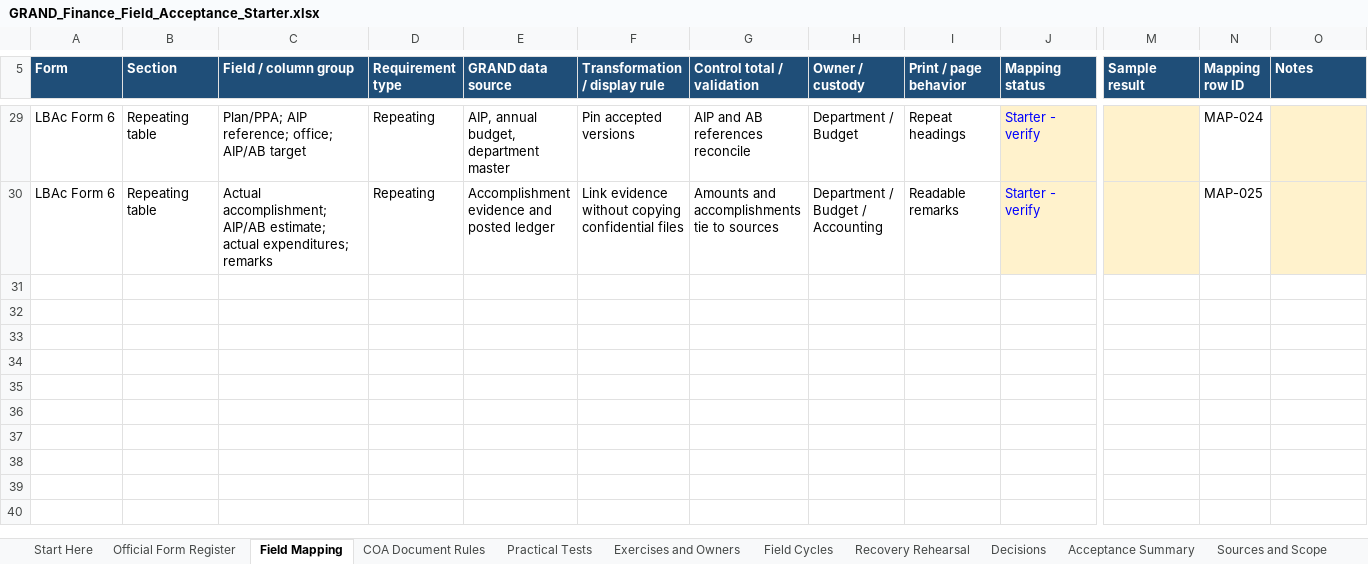
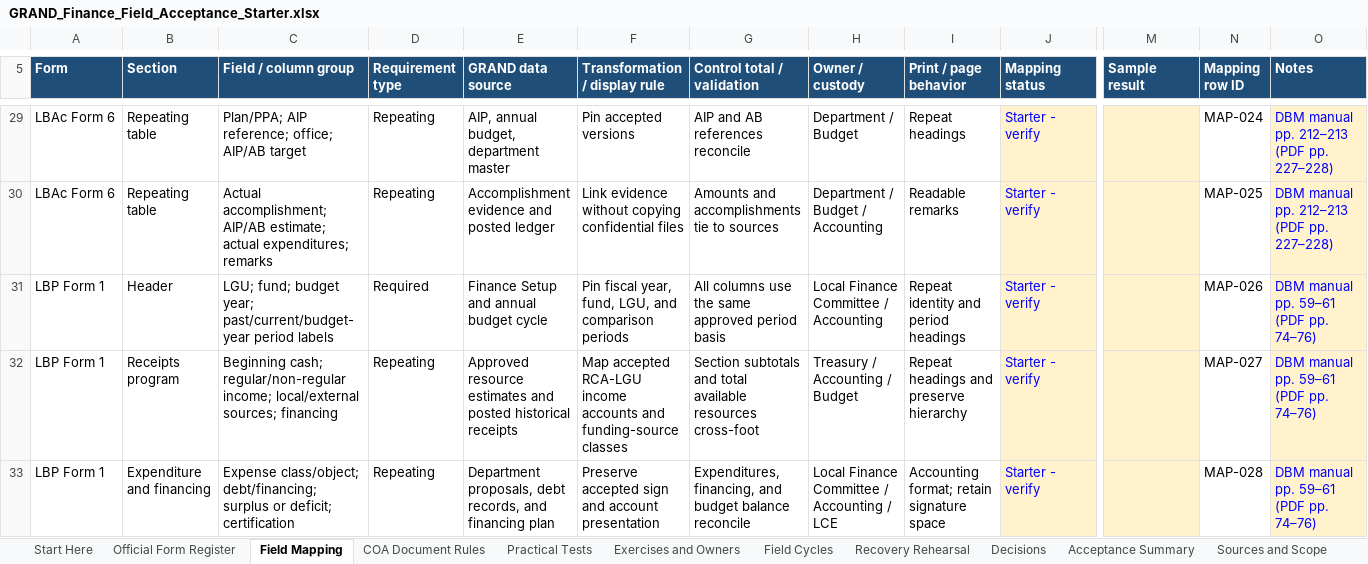
Before and after one commit to tepong32/grand, an Excel workbook: outputs/grand-finance-field-acceptance/GRAND_Finance_Field_Acceptance_Starter.xlsx, sheet Field Mapping, drawn as a sheet; only a part is shown, gaps mark what is left out; values as stored, in another font and other column widths than the file's, no borders; conditional formats and table styles not drawn; rows hold the shown columns only; the diff covers the shown part only; the diff names each change by its address in the sheet, - before the commit and + after, or states it on an @@ line.

Commit message:
Complete DBM form source mapping starter
- add verified printed-manual and PDF page ranges for all 31 DBM LGU form entries
- expand candidate field mappings from 25 representative rows to 70 source-anchored structures
- cover every listed LBP, LBA, LBR, LBE, and LBAc form without asserting local applicability
- retain explicit control, ownership, print, signatory, and acceptance boundaries
- update the operator guide, canonical Finance roadmap, and changelog with the stronger evidence position

```diff
--- a/outputs/grand-finance-field-acceptance/GRAND_Finance_Field_Acceptance_Starter.xlsx (sheet Field Mapping)
+++ b/outputs/grand-finance-field-acceptance/GRAND_Finance_Field_Acceptance_Starter.xlsx (sheet Field Mapping)
-O29:O30 (Notes): (empty)
+O29:O30 (Notes): DBM manual pp. 212–213 (PDF pp. 227–228)
+row 31: LBP Form 1 | Header | LGU; fund; budget year; past/current/budget-year period labels | Required | Finance Setup and annual budget cycle | Pin fiscal year, fund, LGU, and comparison periods | All columns use the same approved period basis | Local Finance Committee / Accounting | Repeat identity and period headings | Starter - verify |  | MAP-026 | DBM manual pp. 59–61 (PDF pp. 74–76)
+row 32: LBP Form 1 | Receipts program | Beginning cash; regular/non-regular income; local/external sources; financing | Repeating | Approved resource estimates and posted historical receipts | Map accepted RCA-LGU income accounts and funding-source classes | Section subtotals and total available resources cross-foot | Treasury / Accounting / Budget | Repeat headings and preserve hierarchy | Starter - verify |  | MAP-027 | DBM manual pp. 59–61 (PDF pp. 74–76)
+row 33: LBP Form 1 | Expenditure and financing | Expense class/object; debt/financing; surplus or deficit; certification | Repeating | Department proposals, debt records, and financing plan | Preserve accepted sign and account presentation | Expenditures, financing, and budget balance reconcile | Local Finance Committee / Accounting / LCE | Accounting format; retain signature space | Starter - verify |  | MAP-028 | DBM manual pp. 59–61 (PDF pp. 74–76)
```
Also changed, not shown: 42 added rows and 24 edited cells elsewhere in this sheet, sheet Official Form Register, sheet Acceptance Summary, sheet Start Here, formulas that keep their value, 3 other files.
